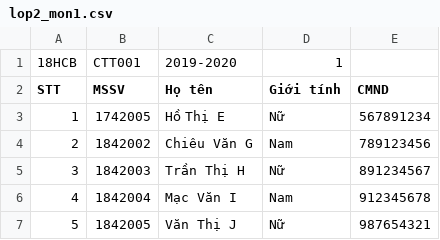
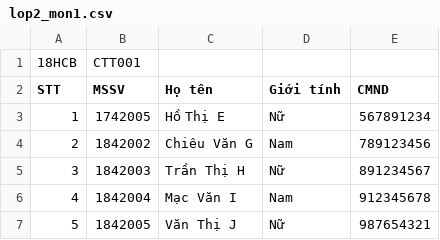
Before and after one commit to dvtdat130999/ltudjava-summer2020-1712322-bt2, a CSV file: lop2_mon1.csv, drawn as a sheet; the diff names each change by its address in the sheet, - before the commit and + after, or states it on an @@ line.

```diff
--- a/lop2_mon1.csv
+++ b/lop2_mon1.csv
-C1 (Họ tên): 2019-2020
+C1 (Họ tên): (empty)
-D1 (Giới tính): 1
+D1 (Giới tính): (empty)
```
Also changed, not shown: lop2.csv, 37 other files.
